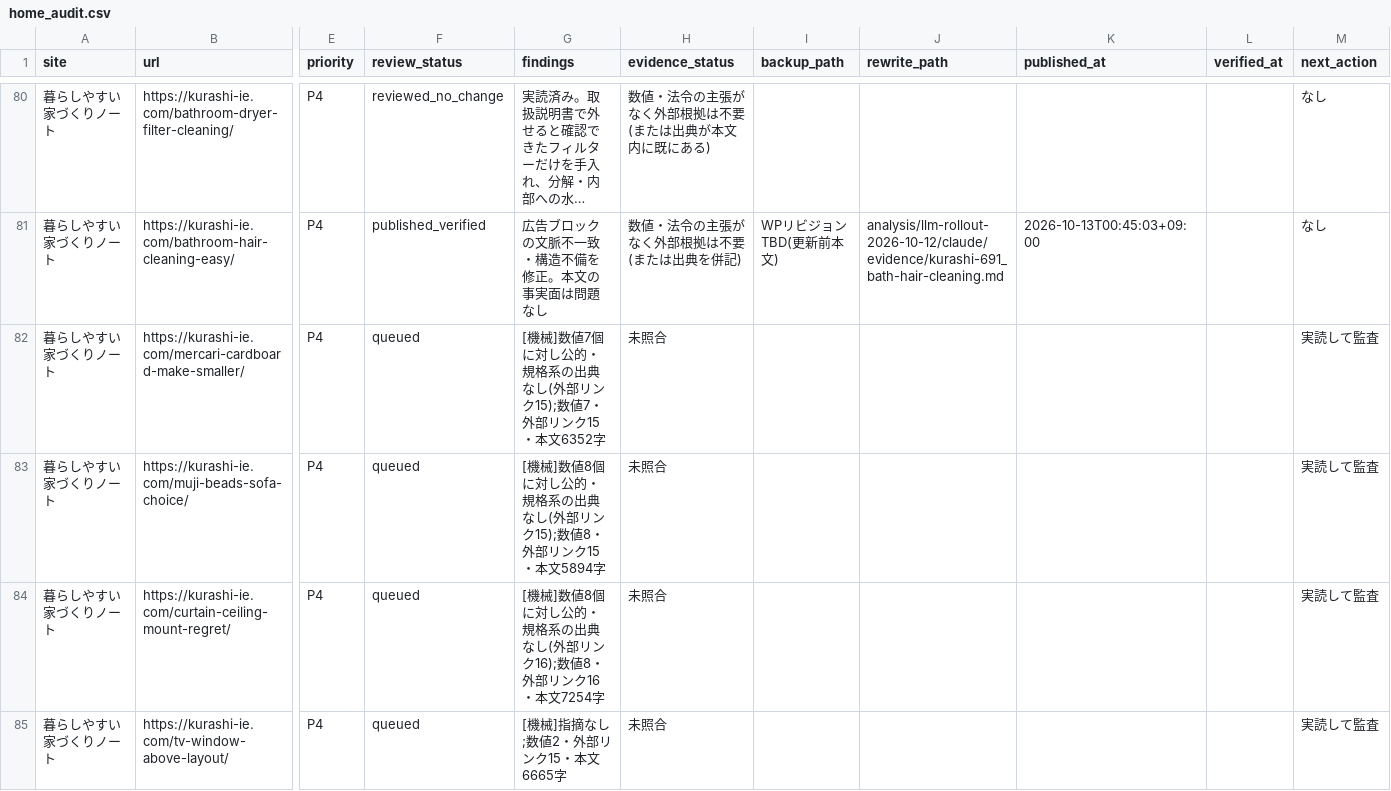
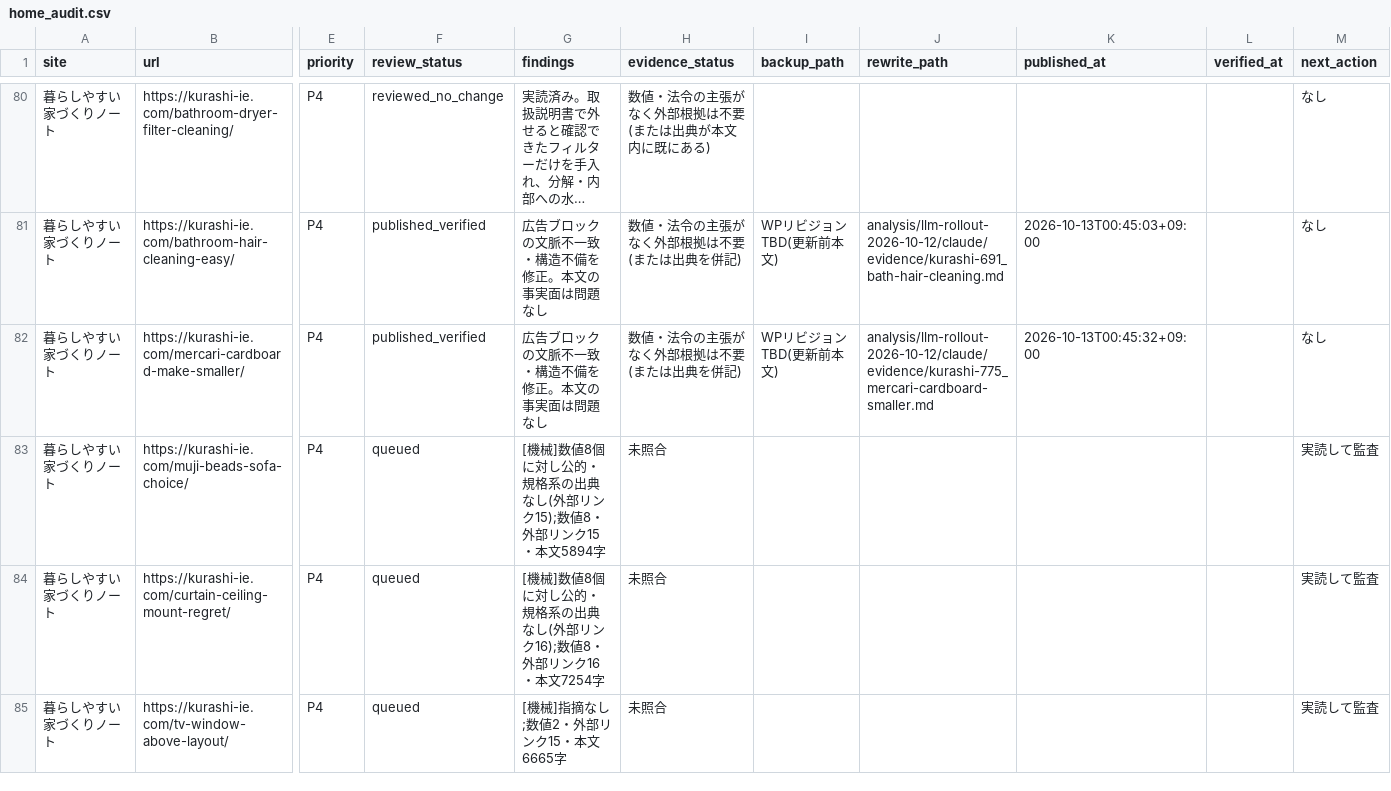
Before and after one commit to ebimayo5/unified-article-app, a CSV file: analysis/llm-rollout-2026-10-12/claude/home_audit.csv, drawn as a sheet; only a part is shown, gaps mark what is left out; long unchanged cells end in …; the diff names each change by its address in the sheet, - before the commit and + after, or states it on an @@ line.

```diff
--- a/analysis/llm-rollout-2026-10-12/claude/home_audit.csv
+++ b/analysis/llm-rollout-2026-10-12/claude/home_audit.csv
-F82 (review_status): queued
+F82 (review_status): published_verified
-G82 (findings): [機械]数値7個に対し公的・規格系の出典なし(外部リンク15);数値7・外部リンク15・本文6352字
+G82 (findings): 広告ブロックの文脈不一致・構造不備を修正。本文の事実面は問題なし
-H82 (evidence_status): 未照合
+H82 (evidence_status): 数値・法令の主張がなく外部根拠は不要(または出典を併記)
-I82 (backup_path): (empty)
+I82 (backup_path): WPリビジョンTBD(更新前本文)
-J82 (rewrite_path): (empty)
+J82 (rewrite_path): analysis/llm-rollout-2026-10-12/claude/evidence/kurashi-775_mercari-cardboard-smaller.md
-K82 (published_at): (empty)
+K82 (published_at): 2026-10-13T00:45:32+09:00
-M82 (next_action): 実読して監査
+M82 (next_action): なし
```
Also changed, not shown: 1 other file.
